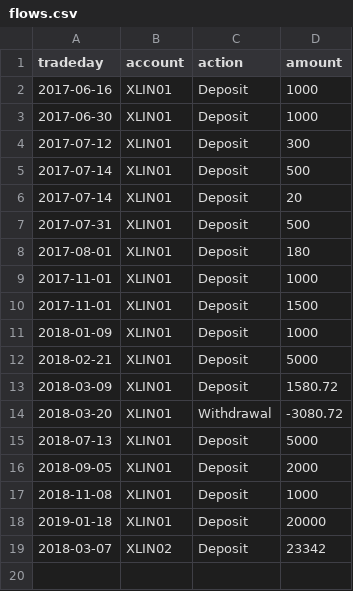
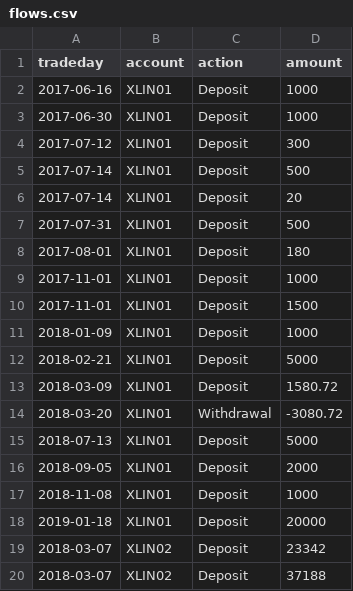
Before and after one commit to WesselMar/data-warehouse, a CSV file: csv/flows.csv, drawn as a sheet.

```diff
--- a/csv/flows.csv
+++ b/csv/flows.csv
@@ -19 +19,2 @@ tradeday,account,action,amount
 2018-03-07,XLIN02,Deposit,23342
+2018-03-07,XLIN02,Deposit,37188
```
Also changed, not shown: csv/trades.csv.
